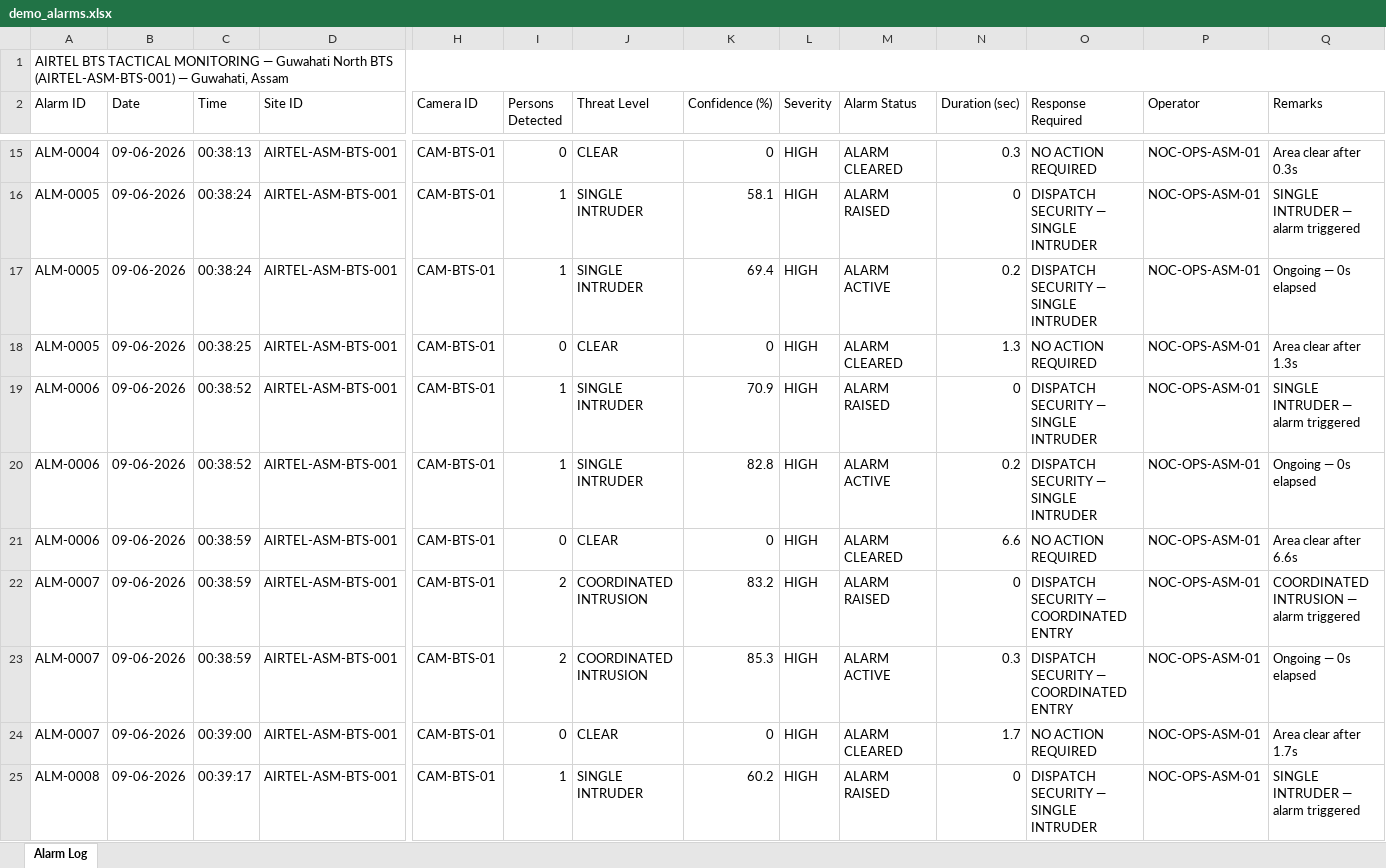
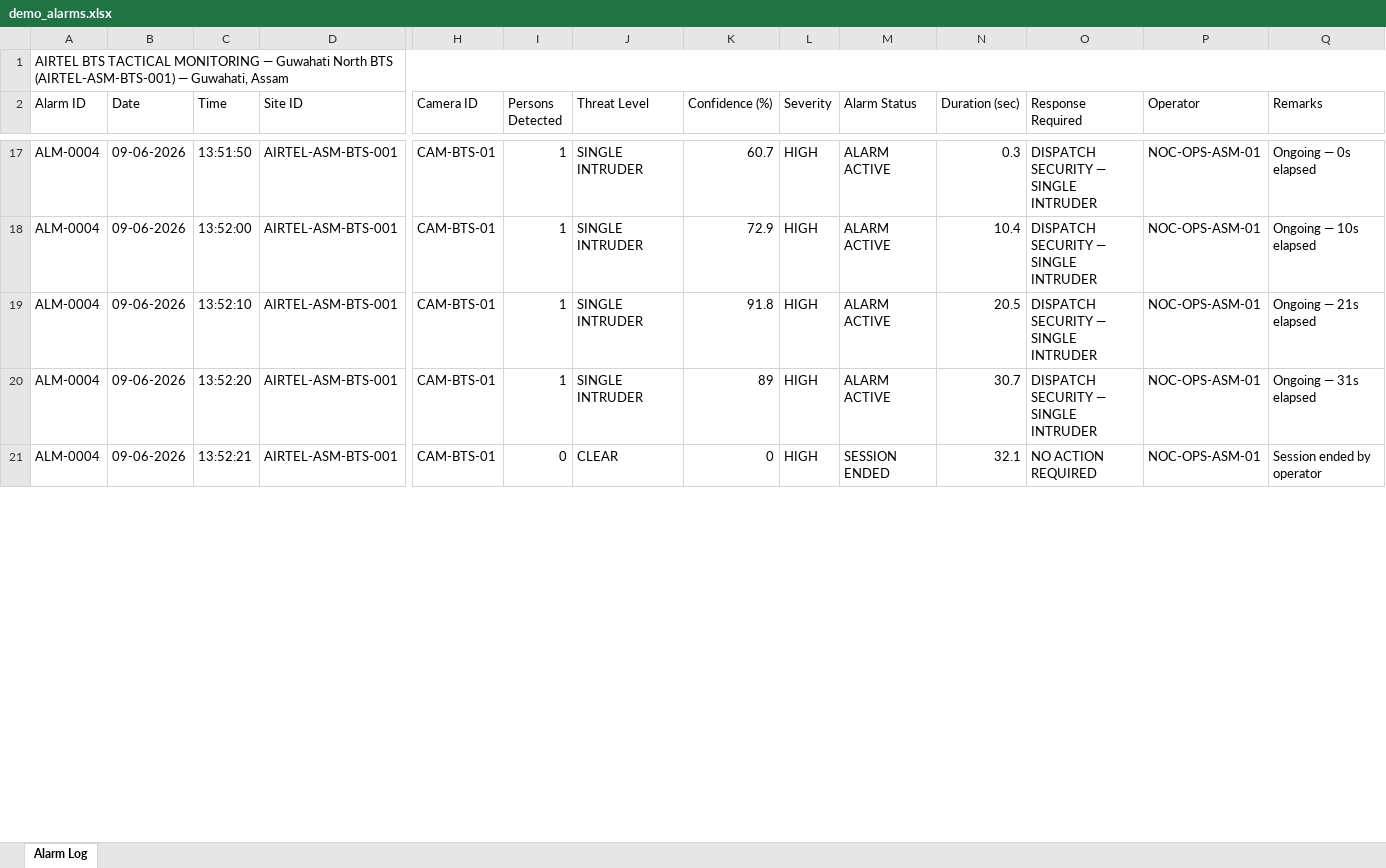
Before and after one commit to Akil017/Airtel-Theft-Monitoring-System, an Excel workbook: demo_alarms.xlsx, sheet Alarm Log, drawn as a sheet; only a part is shown, gaps mark what is left out; values as stored, in another font and other column widths than the file's, no cell formats; removed rows and columns are numbered as before the commit, all else as after; rows hold the shown columns only; the diff covers the shown part only; the diff names each change by its address in the sheet, - before the commit and + after, or states it on an @@ line.

Commit message:
AIRTEL DOCKER DEPLOYMENT UPDATED FILES

```diff
--- a/demo_alarms.xlsx (sheet Alarm Log)
+++ b/demo_alarms.xlsx (sheet Alarm Log)
-C17 (Time): 00:38:13
+C17 (Time): 13:51:50
-I17 (Persons Detected): 0
+I17 (Persons Detected): 1
-J17 (Threat Level): CLEAR
+J17 (Threat Level): SINGLE INTRUDER
-K17 (Confidence (%)): 0
+K17 (Confidence (%)): 60.7
-M17 (Alarm Status): ALARM CLEARED
+M17 (Alarm Status): ALARM ACTIVE
-O17 (Response Required): NO ACTION REQUIRED
+O17 (Response Required): DISPATCH SECURITY — SINGLE INTRUDER
-Q17 (Remarks): Area clear after 0.3s
+Q17 (Remarks): Ongoing — 0s elapsed
-row 16: ALM-0005 | 09-06-2026 | 00:38:24 | AIRTEL-ASM-BTS-001 | CAM-BTS-01 | 1 | SINGLE INTRUDER | 58.1 | HIGH | ALARM RAISED | 0 | DISPATCH SECURITY — SINGLE INTRUDER | NOC-OPS-ASM-01 | SINGLE INTRUDER — alarm triggered
-A18 (Alarm ID): ALM-0005
+A18 (Alarm ID): ALM-0004
-C18 (Time): 00:38:24
+C18 (Time): 13:52:00
-K18 (Confidence (%)): 69.4
+K18 (Confidence (%)): 72.9
-N18 (Duration (sec)): 0.2
+N18 (Duration (sec)): 10.4
-Q18 (Remarks): Ongoing — 0s elapsed
+Q18 (Remarks): Ongoing — 10s elapsed
-row 18: ALM-0005 | 09-06-2026 | 00:38:25 | AIRTEL-ASM-BTS-001 | CAM-BTS-01 | 0 | CLEAR | 0 | HIGH | ALARM CLEARED | 1.3 | NO ACTION REQUIRED | NOC-OPS-ASM-01 | Area clear after 1.3s
-A19:A21 (Alarm ID): ALM-0006
+A19:A21 (Alarm ID): ALM-0004
-C19 (Time): 00:38:52
+C19 (Time): 13:52:10
-K19 (Confidence (%)): 70.9
+K19 (Confidence (%)): 91.8
-M19 (Alarm Status): ALARM RAISED
+M19 (Alarm Status): ALARM ACTIVE
-N19 (Duration (sec)): 0
+N19 (Duration (sec)): 20.5
-Q19 (Remarks): SINGLE INTRUDER — alarm triggered
+Q19 (Remarks): Ongoing — 21s elapsed
-C20 (Time): 00:38:52
+C20 (Time): 13:52:20
-K20 (Confidence (%)): 82.8
+K20 (Confidence (%)): 89
-N20 (Duration (sec)): 0.2
+N20 (Duration (sec)): 30.7
-Q20 (Remarks): Ongoing — 0s elapsed
+Q20 (Remarks): Ongoing — 31s elapsed
-C21 (Time): 00:38:59
+C21 (Time): 13:52:21
-M21 (Alarm Status): ALARM CLEARED
+M21 (Alarm Status): SESSION ENDED
-N21 (Duration (sec)): 6.6
+N21 (Duration (sec)): 32.1
-Q21 (Remarks): Area clear after 6.6s
+Q21 (Remarks): Session ended by operator
-row 22: ALM-0007 | 09-06-2026 | 00:38:59 | AIRTEL-ASM-BTS-001 | CAM-BTS-01 | 2 | COORDINATED INTRUSION | 83.2 | HIGH | ALARM RAISED | 0 | DISPATCH SECURITY — COORDINATED ENTRY | NOC-OPS-ASM-01 | COORDINATED INTRUSION — alarm triggered
-row 23: ALM-0007 | 09-06-2026 | 00:38:59 | AIRTEL-ASM-BTS-001 | CAM-BTS-01 | 2 | COORDINATED INTRUSION | 85.3 | HIGH | ALARM ACTIVE | 0.3 | DISPATCH SECURITY — COORDINATED ENTRY | NOC-OPS-ASM-01 | Ongoing — 0s elapsed
-row 24: ALM-0007 | 09-06-2026 | 00:39:00 | AIRTEL-ASM-BTS-001 | CAM-BTS-01 | 0 | CLEAR | 0 | HIGH | ALARM CLEARED | 1.7 | NO ACTION REQUIRED | NOC-OPS-ASM-01 | Area clear after 1.7s
-row 25: ALM-0008 | 09-06-2026 | 00:39:17 | AIRTEL-ASM-BTS-001 | CAM-BTS-01 | 1 | SINGLE INTRUDER | 60.2 | HIGH | ALARM RAISED | 0 | DISPATCH SECURITY — SINGLE INTRUDER | NOC-OPS-ASM-01 | SINGLE INTRUDER — alarm triggered
```
Also changed, not shown: 2 added rows, 8 removed rows and 93 edited cells elsewhere in this sheet, cell formats, 17 other files.
